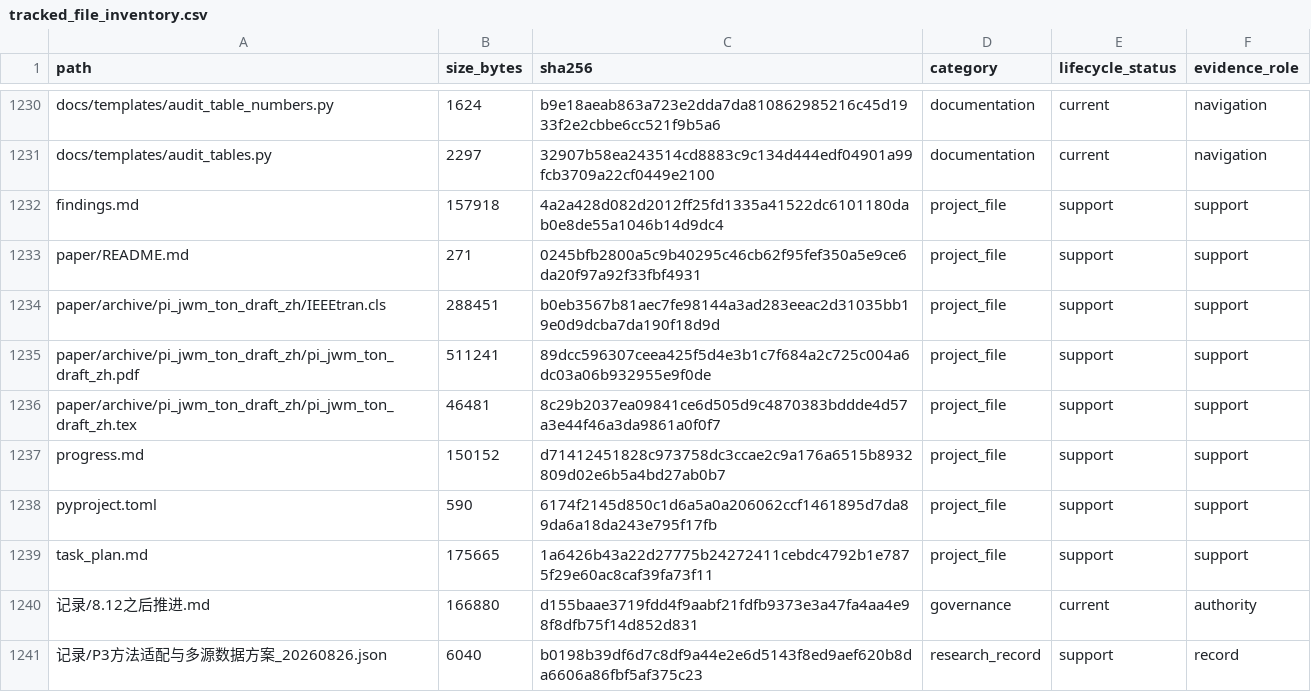
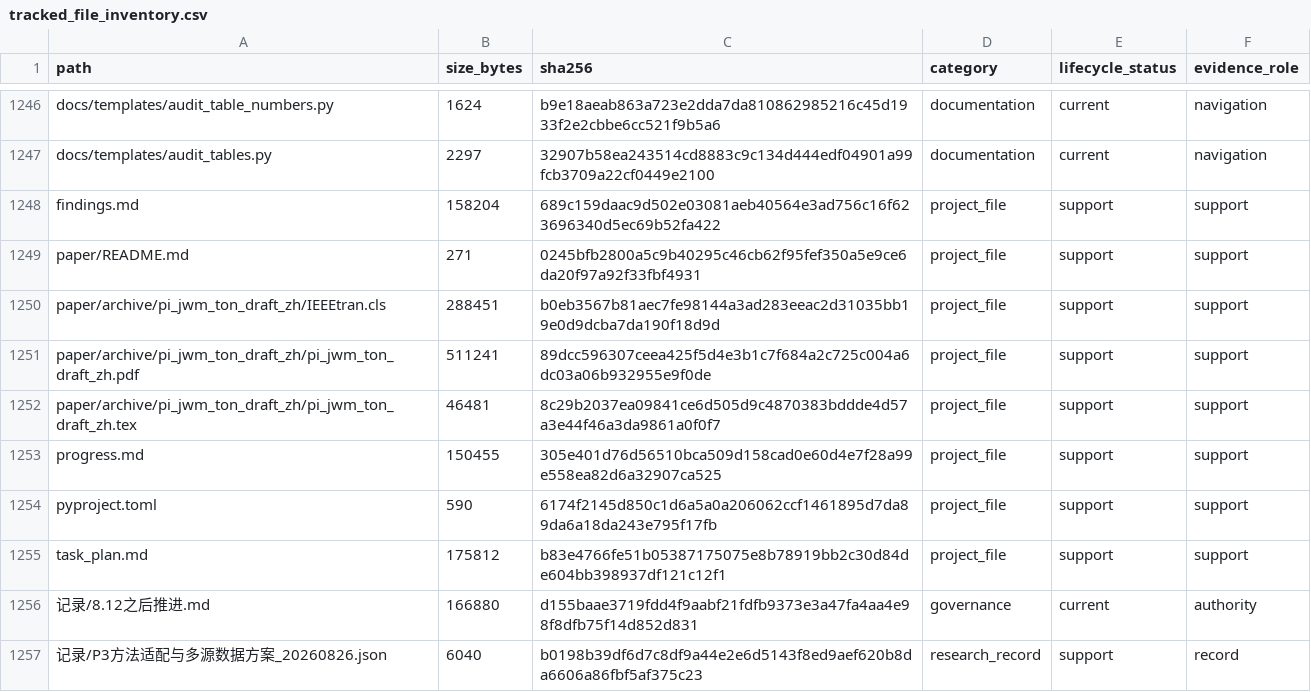
Before and after one commit to yys806/network-state-world-model, a CSV file: docs/registries/generated/tracked_file_inventory.csv, drawn as a sheet; only a part is shown, gaps mark what is left out; the diff covers the shown part only.

```diff
--- a/docs/registries/generated/tracked_file_inventory.csv
+++ b/docs/registries/generated/tracked_file_inventory.csv
@@ -1231,3 +1247,3 @@ docs/templates/audit_table_numbers.py,1624,b9e18aeab863a723e2dda7da810862985216c
 docs/templates/audit_tables.py,2297,32907b58ea243514cd8883c9c134d444edf04901a99fcb3709a22cf0449e2100,documentation,current,navigation
-findings.md,157918,4a2a428d082d2012ff25fd1335a41522dc6101180dab0e8de55a1046b14d9dc4,project_file,support,support
+findings.md,158204,689c159daac9d502e03081aeb40564e3ad756c16f623696340d5ec69b52fa422,project_file,support,support
 paper/README.md,271,0245bfb2800a5c9b40295c46cb62f95fef350a5e9ce6da20f97a92f33fbf4931,project_file,support,support
@@ -1236,5 +1252,5 @@ paper/archive/pi_jwm_ton_draft_zh/pi_jwm_ton_draft_zh.pdf,511241,89dcc596307ceea
 paper/archive/pi_jwm_ton_draft_zh/pi_jwm_ton_draft_zh.tex,46481,8c29b2037ea09841ce6d505d9c4870383bddde4d57a3e44f46a3da9861a0f0f7,project_file,support,support
-progress.md,150152,d71412451828c973758dc3ccae2c9a176a6515b8932809d02e6b5a4bd27ab0b7,project_file,support,support
+progress.md,150455,305e401d76d56510bca509d158cad0e60d4e7f28a99e558ea82d6a32907ca525,project_file,support,support
 pyproject.toml,590,6174f2145d850c1d6a5a0a206062ccf1461895d7da89da6a18da243e795f17fb,project_file,support,support
-task_plan.md,175665,1a6426b43a22d27775b24272411cebdc4792b1e7875f29e60ac8caf39fa73f11,project_file,support,support
+task_plan.md,175812,b83e4766fe51b05387175075e8b78919bb2c30d84de604bb398937df121c12f1,project_file,support,support
 记录/8.12之后推进.md,166880,d155baae3719fdd4f9aabf21fdfb9373e3a47fa4aa4e98f8dfb75f14d852d831,governance,current,authority
```
Also changed, not shown: 16 added rows and 2 edited cells elsewhere in this file, 7 other files.
